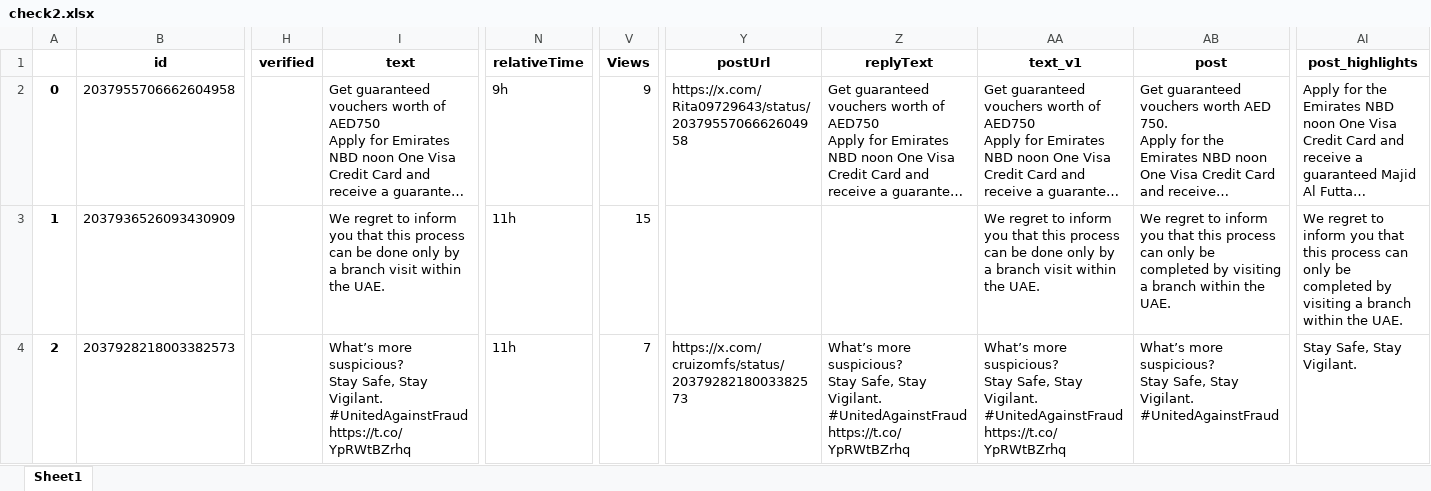
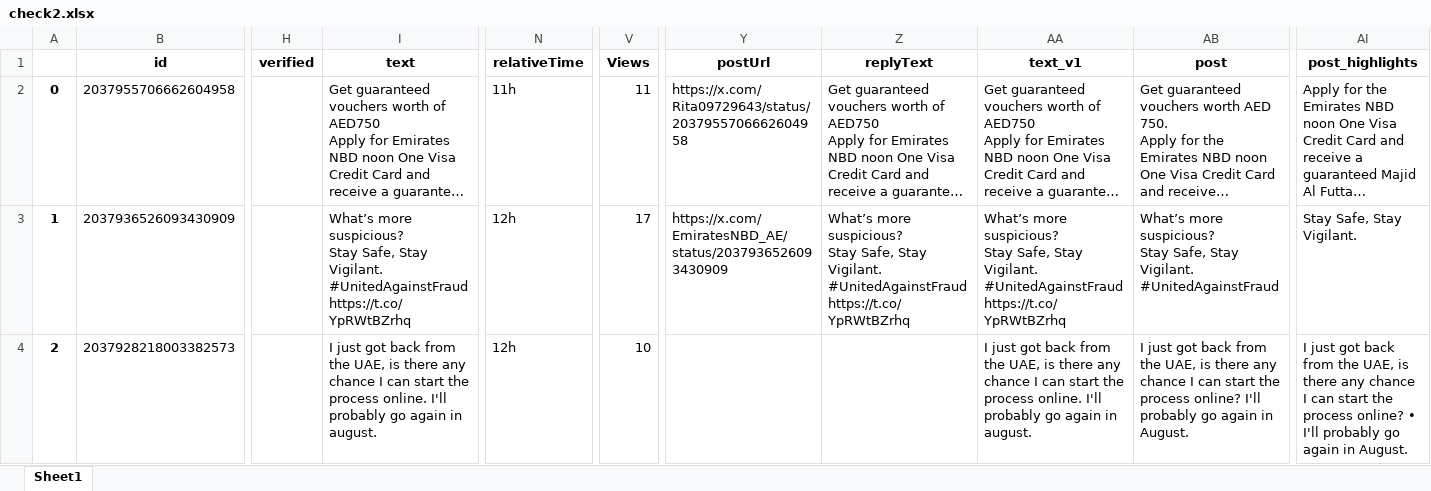
Before and after one commit to felixabraham670706/enbdtwitter_v1, an Excel workbook: check2.xlsx, sheet Sheet1, drawn as a sheet; only a part is shown, gaps mark what is left out; long unchanged cells end in …; values as stored, in another font and other column widths than the file's, no borders; ↵ is a line break in a cell; the diff covers the shown part only; the diff names each change by its address in the sheet, - before the commit and + after, or states it on an @@ line.

```diff
--- a/check2.xlsx (sheet Sheet1)
+++ b/check2.xlsx (sheet Sheet1)
-N2 (relativeTime): 9h
+N2 (relativeTime): 11h
-V2 (Views): 9
+V2 (Views): 11
-I3 (text): We regret to inform you that this process can be done only by a branch visit within the UAE.
+I3 (text): What’s more suspicious? ↵ Stay Safe, Stay Vigilant. #UnitedAgainstFraud ↵ https://t.co/YpRWtBZrhq
-N3:N4 (relativeTime): 11h
+N3:N4 (relativeTime): 12h
-V3 (Views): 15
+V3 (Views): 17
-Y3 (postUrl): (empty)
+Y3 (postUrl): https://x.com/EmiratesNBD_AE/status/2037936526093430909
-Z3 (replyText): (empty)
+Z3 (replyText): What’s more suspicious? ↵ Stay Safe, Stay Vigilant. #UnitedAgainstFraud ↵ https://t.co/YpRWtBZrhq
-AA3 (text_v1): We regret to inform you that this process can be done only by a branch visit within the UAE.
+AA3 (text_v1): What’s more suspicious? ↵ Stay Safe, Stay Vigilant. #UnitedAgainstFraud ↵ https://t.co/YpRWtBZrhq
-AB3 (post): We regret to inform you that this process can only be completed by visiting a branch within the UAE.
+AB3 (post): What’s more suspicious? ↵ Stay Safe, Stay Vigilant. #UnitedAgainstFraud
-AI3 (post_highlights): We regret to inform you that this process can only be completed by visiting a branch within the UAE.
+AI3 (post_highlights): Stay Safe, Stay Vigilant.
-I4 (text): What’s more suspicious? ↵ Stay Safe, Stay Vigilant. #UnitedAgainstFraud ↵ https://t.co/YpRWtBZrhq
+I4 (text): I just got back from the UAE, is there any chance I can start the process online. I'll probably go again in august.
-V4 (Views): 7
+V4 (Views): 10
-Y4 (postUrl): https://x.com/cruizomfs/status/2037928218003382573
+Y4 (postUrl): (empty)
-Z4 (replyText): What’s more suspicious? ↵ Stay Safe, Stay Vigilant. #UnitedAgainstFraud ↵ https://t.co/YpRWtBZrhq
+Z4 (replyText): (empty)
-AA4 (text_v1): What’s more suspicious? ↵ Stay Safe, Stay Vigilant. #UnitedAgainstFraud ↵ https://t.co/YpRWtBZrhq
+AA4 (text_v1): I just got back from the UAE, is there any chance I can start the process online. I'll probably go again in august.
-AB4 (post): What’s more suspicious? ↵ Stay Safe, Stay Vigilant. #UnitedAgainstFraud
+AB4 (post): I just got back from the UAE, is there any chance I can start the process online? I'll probably go again in August.
-AI4 (post_highlights): Stay Safe, Stay Vigilant.
+AI4 (post_highlights): I just got back from the UAE, is there any chance I can start the process online? • I'll probably go again in August.
```
Also changed, not shown: 1 removed row, 104 edited cells and row numbers in column A elsewhere in this sheet, EI_ENBD_3post.xlsx, EI_ENDB_comments.xlsx, 8 other files.
